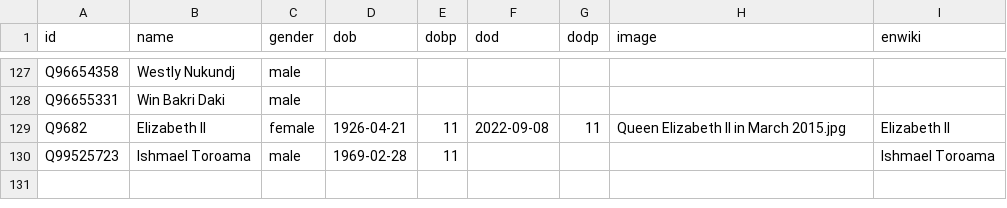
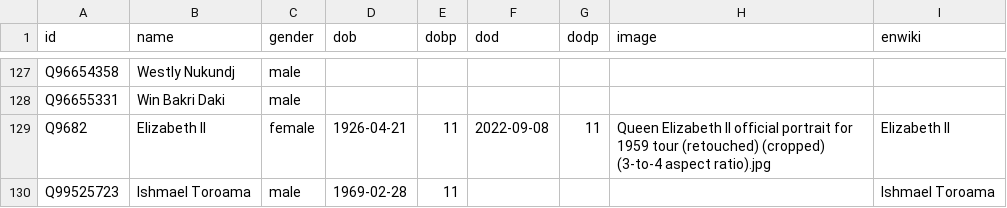
Before and after one commit to every-politician-scrapers/papua-new-guinea, a CSV file: html/bio.csv, drawn as a sheet; only a part is shown, gaps mark what is left out.

```diff
--- a/html/bio.csv
+++ b/html/bio.csv
@@ -128,3 +128,3 @@ Q96654358,Westly Nukundj,male,,,,,,
 Q96655331,Win Bakri Daki,male,,,,,,
-Q9682,Elizabeth II,female,1926-04-21,11,2022-09-08,11,Queen Elizabeth II in March 2015.jpg,Elizabeth II
+Q9682,Elizabeth II,female,1926-04-21,11,2022-09-08,11,Queen Elizabeth II official portrait for 1959 tour (retouched) (cropped) (3-to-4 aspect ratio).jpg,Elizabeth II
 Q99525723,Ishmael Toroama,male,1969-02-28,11,,,,Ishmael Toroama
```
